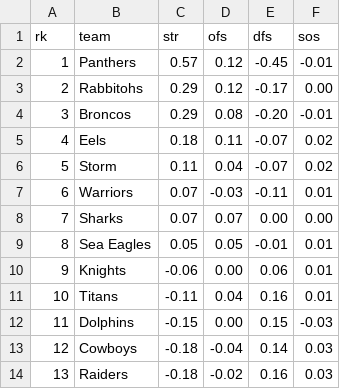
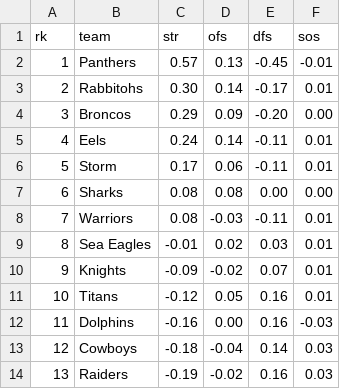
Before and after one commit to octonion/rugby, a CSV file: nrl/sos/current_ranking.csv, drawn as a sheet; only a part is shown; the diff covers the shown part only.

```diff
--- a/nrl/sos/current_ranking.csv
+++ b/nrl/sos/current_ranking.csv
@@ -1,14 +1,14 @@
 rk,team,str,ofs,dfs,sos
-1,Panthers,0.57,0.12,-0.45,-0.01
-2,Rabbitohs,0.29,0.12,-0.17,0.00
-3,Broncos,0.29,0.08,-0.20,-0.01
-4,Eels,0.18,0.11,-0.07,0.02
-5,Storm,0.11,0.04,-0.07,0.02
-6,Warriors,0.07,-0.03,-0.11,0.01
-7,Sharks,0.07,0.07,0.00,0.00
-8,Sea Eagles,0.05,0.05,-0.01,0.01
-9,Knights,-0.06,0.00,0.06,0.01
-10,Titans,-0.11,0.04,0.16,0.01
-11,Dolphins,-0.15,0.00,0.15,-0.03
+1,Panthers,0.57,0.13,-0.45,-0.01
+2,Rabbitohs,0.30,0.14,-0.17,0.01
+3,Broncos,0.29,0.09,-0.20,0.00
+4,Eels,0.24,0.14,-0.11,0.01
+5,Storm,0.17,0.06,-0.11,0.01
+6,Sharks,0.08,0.08,0.00,0.00
+7,Warriors,0.08,-0.03,-0.11,0.01
+8,Sea Eagles,-0.01,0.02,0.03,0.01
+9,Knights,-0.09,-0.02,0.07,0.01
+10,Titans,-0.12,0.05,0.16,0.01
+11,Dolphins,-0.16,0.00,0.16,-0.03
 12,Cowboys,-0.18,-0.04,0.14,0.03
-13,Raiders,-0.18,-0.02,0.16,0.03
+13,Raiders,-0.19,-0.02,0.16,0.03
```
Also changed, not shown: 11 edited cells elsewhere in this file, nrl/csv/nrl-2023-UTC.csv, nrl/sos/predictions.csv, 3 other files.
